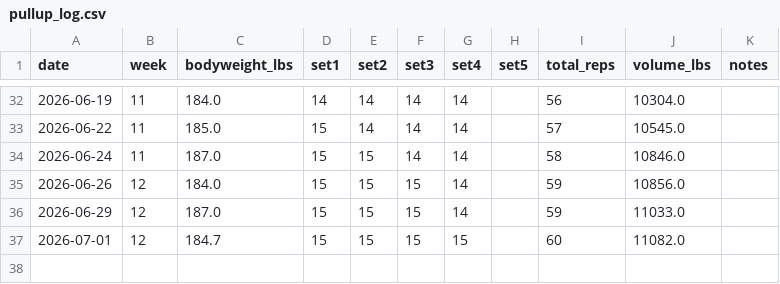
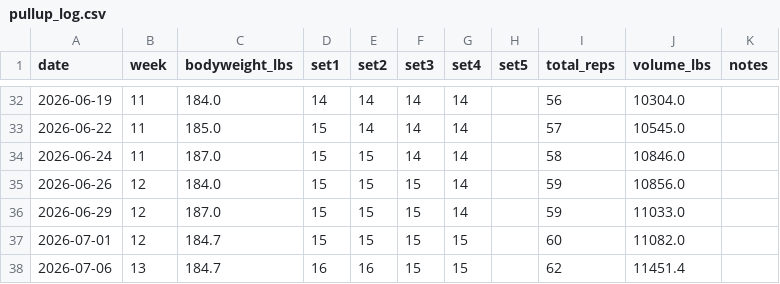
Before and after one commit to ivanv33/Various-Files, a CSV file: pullup_log.csv, drawn as a sheet; only a part is shown, gaps mark what is left out.

```diff
--- a/pullup_log.csv
+++ b/pullup_log.csv
@@ -37 +37,2 @@ date,week,bodyweight_lbs,set1,set2,set3,set4,set5,total_reps,volume_lbs,notes
 2026-07-01,12,184.7,15,15,15,15,,60,11082.0,
+2026-07-06,13,184.7,16,16,15,15,,62,11451.4,
```
